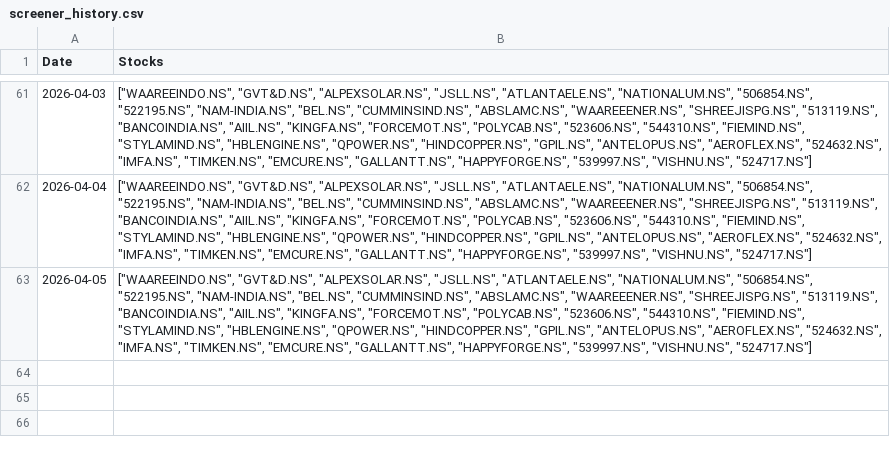
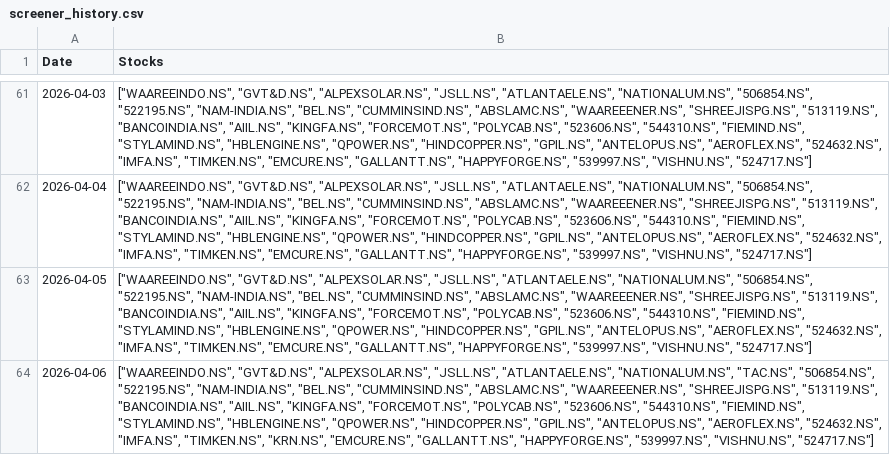
Before and after one commit to hitkarsh-singh/screener-tracker, a CSV file: data/screener_history.csv, drawn as a sheet; only a part is shown, gaps mark what is left out; the diff names each change by its address in the sheet, - before the commit and + after, or states it on an @@ line.

```diff
--- a/data/screener_history.csv
+++ b/data/screener_history.csv
+row 64: 2026-04-06 | ["WAAREEINDO.NS", "GVT&D.NS", "ALPEXSOLAR.NS", "JSLL.NS", "ATLANTAELE.NS", "NATIONALUM.NS", "TAC.NS", "506854.NS", "522195.NS", "NAM-INDIA.NS", "BEL.NS", "CUMMINSIND.NS", "ABSLAMC.NS", "WAAREEENER.NS", "SHREEJISPG.NS", "513119.NS", "BANCOINDIA.NS", "AIIL.NS", "KINGFA.NS", "FORCEMOT.NS", "POLYCAB.NS", "523606.NS", "544310.NS", "FIEMIND.NS", "STYLAMIND.NS", "HBLENGINE.NS", "QPOWER.NS", "HINDCOPPER.NS", "GPIL.NS", "ANTELOPUS.NS", "AEROFLEX.NS", "524632.NS", "IMFA.NS", "TIMKEN.NS", "KRN.NS", "EMCURE.NS", "GALLANTT.NS", "HAPPYFORGE.NS", "539997.NS", "VISHNU.NS", "524717.NS"]
```
Also changed, not shown: data/current_holdings.csv, data/daily_changes.csv, 4 other files.
